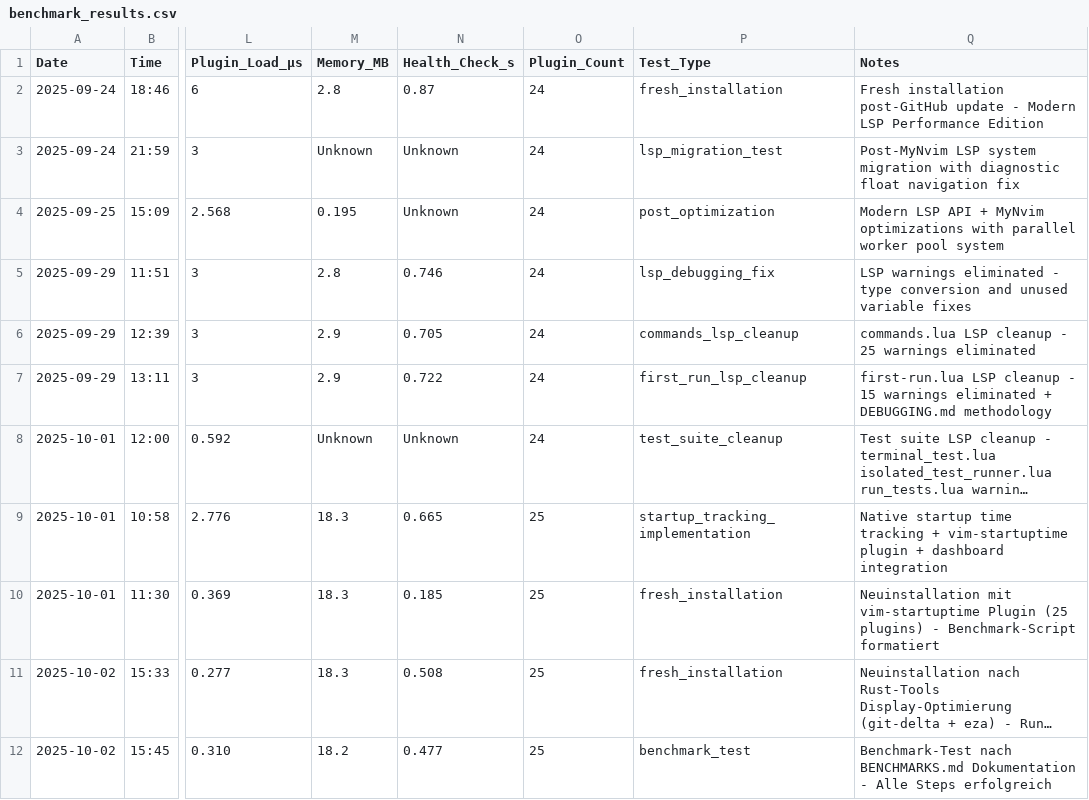
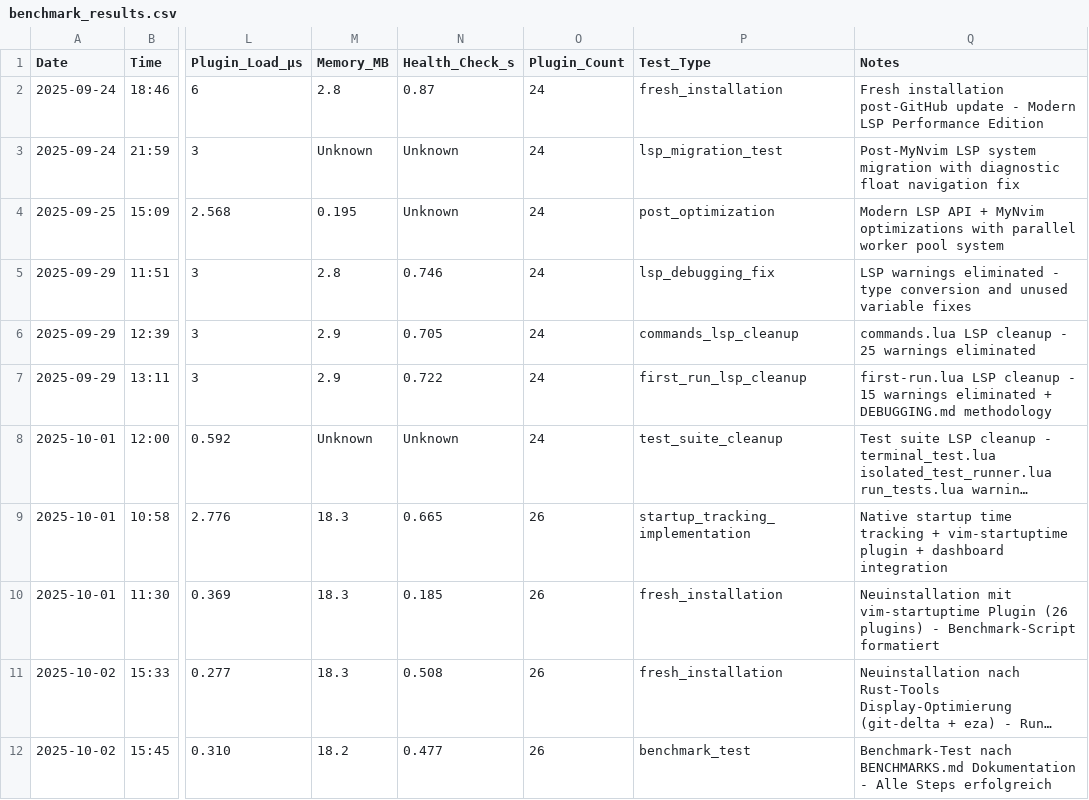
Before and after one commit to Maik-0000FF/VelocityNvim, a CSV file: docs/benchmark_results.csv, drawn as a sheet; only a part is shown, gaps mark what is left out; long unchanged cells end in …; the diff names each change by its address in the sheet, - before the commit and + after, or states it on an @@ line.

Commit message:
Fix benchmark plugin count and add automatic validation
- Correct historical plugin counts: 25 → 26 (accurate since 2025-10-01)
- Add automatic plugin count change detection in benchmark script
- Document that plugin count is automatically counted from manage.lua
- Prevent future manual plugin count errors

Technical changes:
- Script now compares with last benchmark and shows info if count changed
- BENCHMARKS.md clarifies automatic counting requirement
- CSV data corrected for entries from 2025-10-01 onwards

```diff
--- a/docs/benchmark_results.csv
+++ b/docs/benchmark_results.csv
-O9:O12 (Plugin_Count): 25
+O9:O12 (Plugin_Count): 26
-Q10 (Notes): …vim-startuptime Plugin (25 plugins) -…
+Q10 (Notes): …vim-startuptime Plugin (26 plugins) -…
```
Also changed, not shown: 2 other files.
